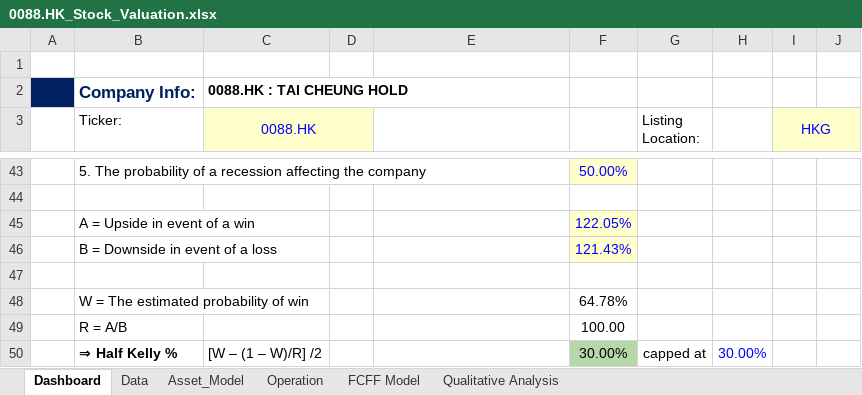
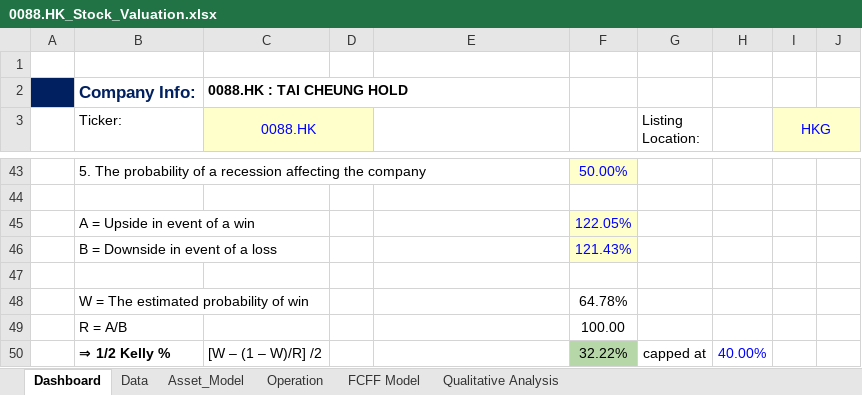
Before and after one commit to JerryChenz/Invest_Proc_v2, an Excel workbook: financial_models/Opportunities/0088.HK_Stock_Valuation.xlsx, sheet Dashboard, drawn as a sheet; only a part is shown, gaps mark what is left out; values as stored, in another font and other column widths than the file's, no borders; conditional formats not drawn; the diff names each change by its address in the sheet, - before the commit and + after, or states it on an @@ line.

```diff
--- a/financial_models/Opportunities/0088.HK_Stock_Valuation.xlsx (sheet Dashboard)
+++ b/financial_models/Opportunities/0088.HK_Stock_Valuation.xlsx (sheet Dashboard)
-B50 (Ticker:): ⇒ Half Kelly %
+B50 (Ticker:): ⇒ 1/2 Kelly %
-F50: 30.00%
+F50: 32.22%
-H50: 30.00%
+H50: 40.00%
```
Also changed, not shown: financial_models/Model_templates/Listed_template/Stock_Valuation.xlsx, financial_models/Opportunities/0071.HK_Stock_Valuation.xlsx, 9 other files.
